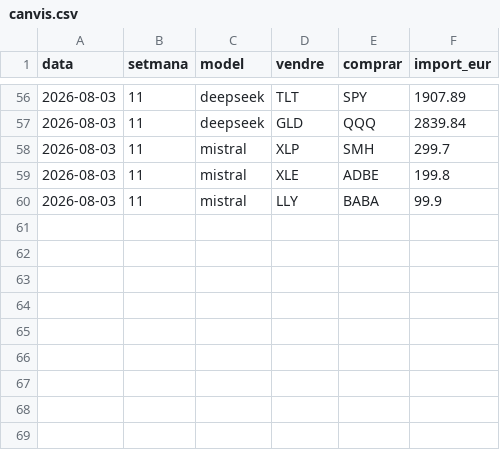
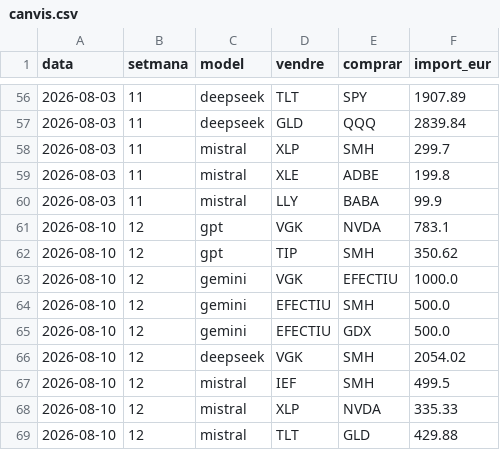
Before and after one commit to davidcortesalv-oss/alpha-artificial, a CSV file: dades/canvis.csv, drawn as a sheet; only a part is shown, gaps mark what is left out.

```diff
--- a/dades/canvis.csv
+++ b/dades/canvis.csv
@@ -60 +60,10 @@ data,setmana,model,vendre,comprar,import_eur
 2026-08-03,11,mistral,LLY,BABA,99.9
+2026-08-10,12,gpt,VGK,NVDA,783.1
+2026-08-10,12,gpt,TIP,SMH,350.62
+2026-08-10,12,gemini,VGK,EFECTIU,1000.0
+2026-08-10,12,gemini,EFECTIU,SMH,500.0
+2026-08-10,12,gemini,EFECTIU,GDX,500.0
+2026-08-10,12,deepseek,VGK,SMH,2054.02
+2026-08-10,12,mistral,IEF,SMH,499.5
+2026-08-10,12,mistral,XLP,NVDA,335.33
+2026-08-10,12,mistral,TLT,GLD,429.88
```
Also changed, not shown: dades/carteres.csv, dades/comissions.csv, 11 other files.
